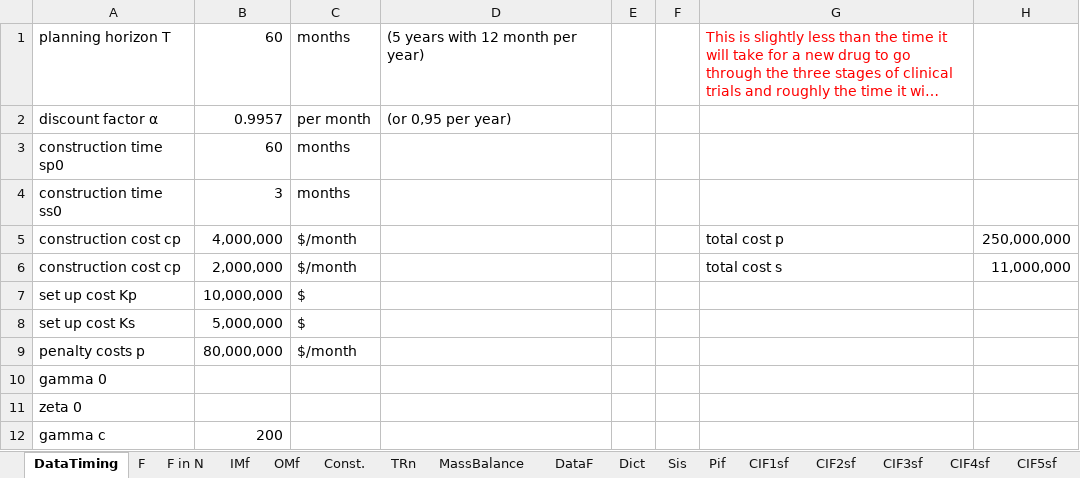
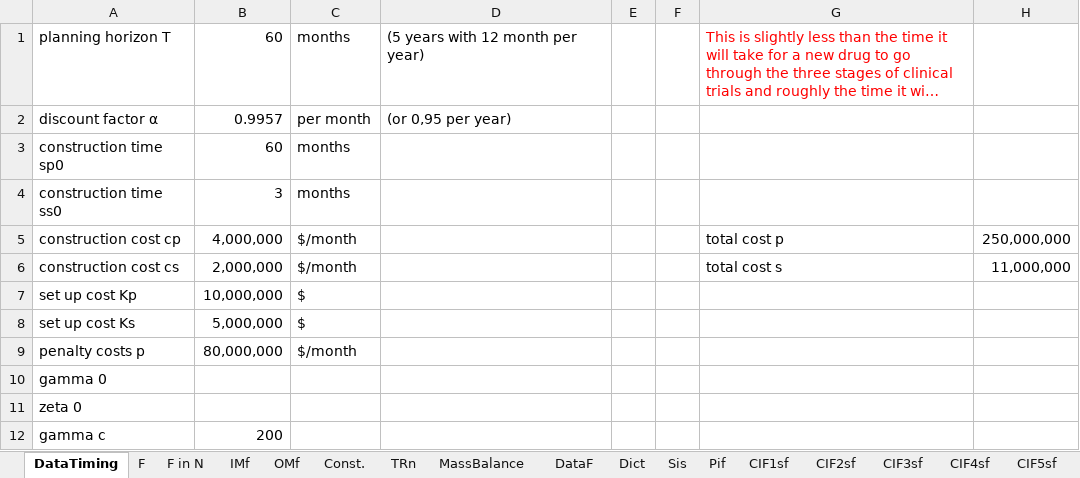
Before and after one commit to AntoniaWi/OSCMSeminarProcessIndustry, an Excel workbook: Capacity_Planning/lib/CaseDataBasic.xlsx, sheet DataTiming, drawn as a sheet; long unchanged cells end in …; values as stored, in another font and other column widths than the file's, no borders; the diff names each change by its address in the sheet, - before the commit and + after, or states it on an @@ line.

```diff
--- a/Capacity_Planning/lib/CaseDataBasic.xlsx (sheet DataTiming)
+++ b/Capacity_Planning/lib/CaseDataBasic.xlsx (sheet DataTiming)
-A6: construction cost cp
+A6: construction cost cs
```
Also changed, not shown: sheet Const..
